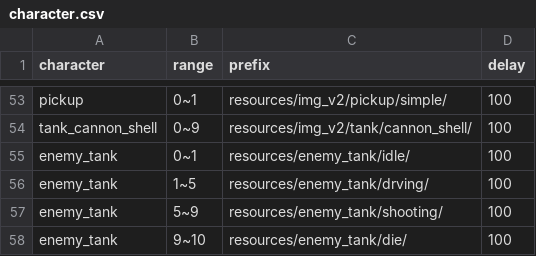
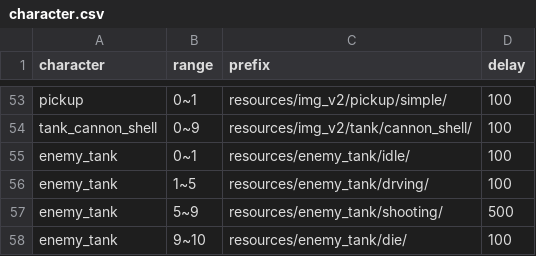
Before and after one commit to Chinococo/2022-2_OOPLMetalSlug, a CSV file: Resources/csv/character.csv, drawn as a sheet; only a part is shown, gaps mark what is left out.

```diff
--- a/Resources/csv/character.csv
+++ b/Resources/csv/character.csv
@@ -56,3 +56,3 @@ enemy_tank,0~1,resources/enemy_tank/idle/,100
 enemy_tank,1~5,resources/enemy_tank/drving/,100
-enemy_tank,5~9,resources/enemy_tank/shooting/,100
+enemy_tank,5~9,resources/enemy_tank/shooting/,500
 enemy_tank,9~10,resources/enemy_tank/die/,100
```
Also changed, not shown: 1 other file.
